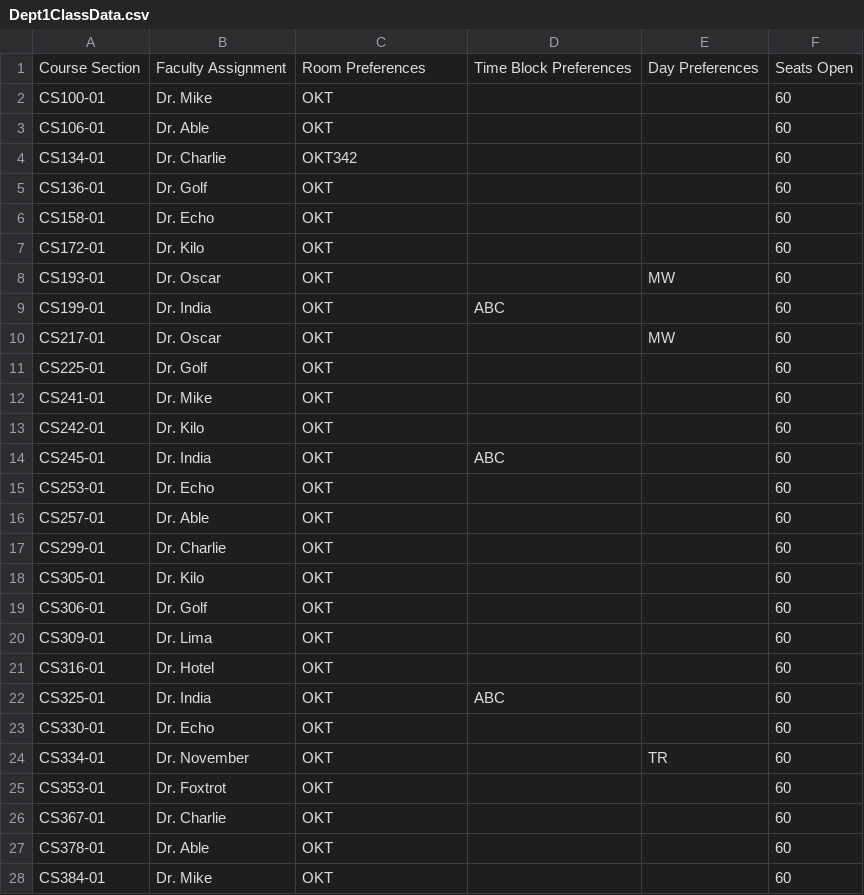
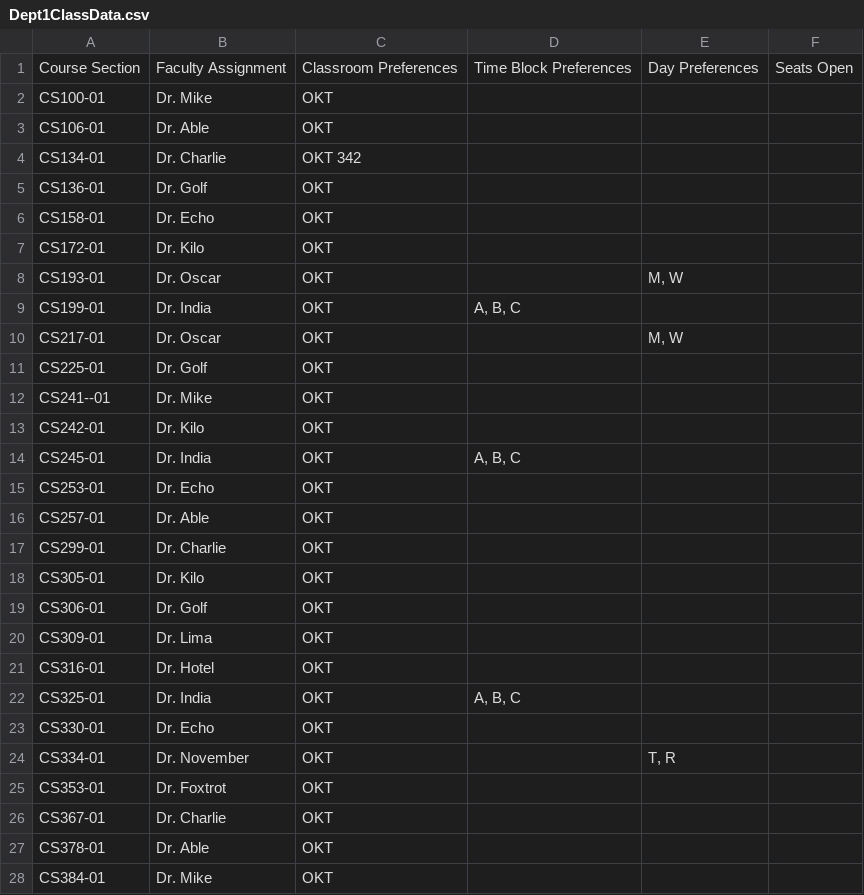
Before and after one commit to allisons212/499Team5, a CSV file: ClassData/Dept1ClassData.csv, drawn as a sheet; only a part is shown; the diff covers the shown part only.

```diff
--- a/ClassData/Dept1ClassData.csv
+++ b/ClassData/Dept1ClassData.csv
@@ -1,28 +1,28 @@
-Course Section,Faculty Assignment,Room Preferences,Time Block Preferences,Day Preferences,Seats Open
-CS100-01,Dr. Mike,OKT,,,60
-CS106-01,Dr. Able,OKT,,,60
-CS134-01,Dr. Charlie,OKT342,,,60
-CS136-01,Dr. Golf,OKT,,,60
-CS158-01,Dr. Echo,OKT,,,60
-CS172-01,Dr. Kilo,OKT,,,60
-CS193-01,Dr. Oscar,OKT,,MW,60
-CS199-01,Dr. India,OKT,ABC,,60
-CS217-01,Dr. Oscar,OKT,,MW,60
-CS225-01,Dr. Golf,OKT,,,60
-CS241-01,Dr. Mike,OKT,,,60
-CS242-01,Dr. Kilo,OKT,,,60
-CS245-01,Dr. India,OKT,ABC,,60
-CS253-01,Dr. Echo,OKT,,,60
-CS257-01,Dr. Able,OKT,,,60
-CS299-01,Dr. Charlie,OKT,,,60
-CS305-01,Dr. Kilo,OKT,,,60
-CS306-01,Dr. Golf,OKT,,,60
-CS309-01,Dr. Lima,OKT,,,60
-CS316-01,Dr. Hotel,OKT,,,60
-CS325-01,Dr. India,OKT,ABC,,60
-CS330-01,Dr. Echo,OKT,,,60
-CS334-01,Dr. November,OKT,,TR,60
-CS353-01,Dr. Foxtrot,OKT,,,60
-CS367-01,Dr. Charlie,OKT,,,60
-CS378-01,Dr. Able,OKT,,,60
-CS384-01,Dr. Mike,OKT,,,60
+Course Section,Faculty Assignment,Classroom Preferences,Time Block Preferences,Day Preferences,Seats Open
+CS100-01,Dr. Mike,OKT,,,
+CS106-01,Dr. Able,OKT,,,
+CS134-01,Dr. Charlie,OKT 342,,,
+CS136-01,Dr. Golf,OKT,,,
+CS158-01,Dr. Echo,OKT,,,
+CS172-01,Dr. Kilo,OKT,,,
+CS193-01,Dr. Oscar,OKT,,"M, W",
+CS199-01,Dr. India,OKT,"A, B, C",,
+CS217-01,Dr. Oscar,OKT,,"M, W",
+CS225-01,Dr. Golf,OKT,,,
+CS241--01,Dr. Mike,OKT,,,
+CS242-01,Dr. Kilo,OKT,,,
+CS245-01,Dr. India,OKT,"A, B, C",,
+CS253-01,Dr. Echo,OKT,,,
+CS257-01,Dr. Able,OKT,,,
+CS299-01,Dr. Charlie,OKT,,,
+CS305-01,Dr. Kilo,OKT,,,
+CS306-01,Dr. Golf,OKT,,,
+CS309-01,Dr. Lima,OKT,,,
+CS316-01,Dr. Hotel,OKT,,,
+CS325-01,Dr. India,OKT,"A, B, C",,
+CS330-01,Dr. Echo,OKT,,,
+CS334-01,Dr. November,OKT,,"T, R",
+CS353-01,Dr. Foxtrot,OKT,,,
+CS367-01,Dr. Charlie,OKT,,,
+CS378-01,Dr. Able,OKT,,,
+CS384-01,Dr. Mike,OKT,,,
```
Also changed, not shown: 22 edited cells elsewhere in this file, 1 other file.
